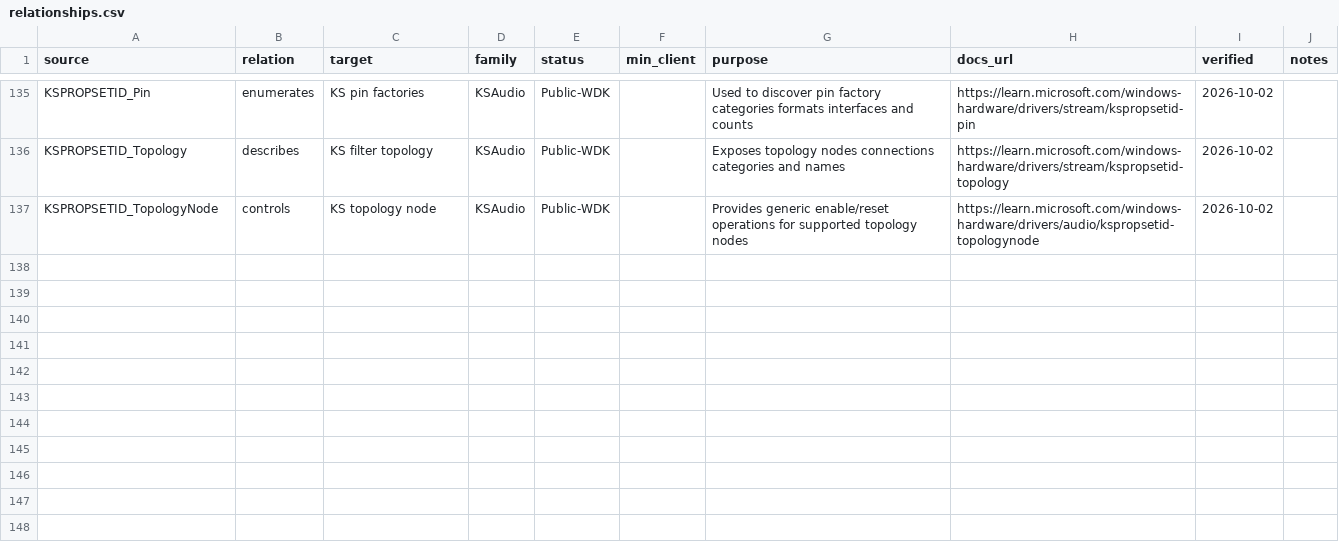
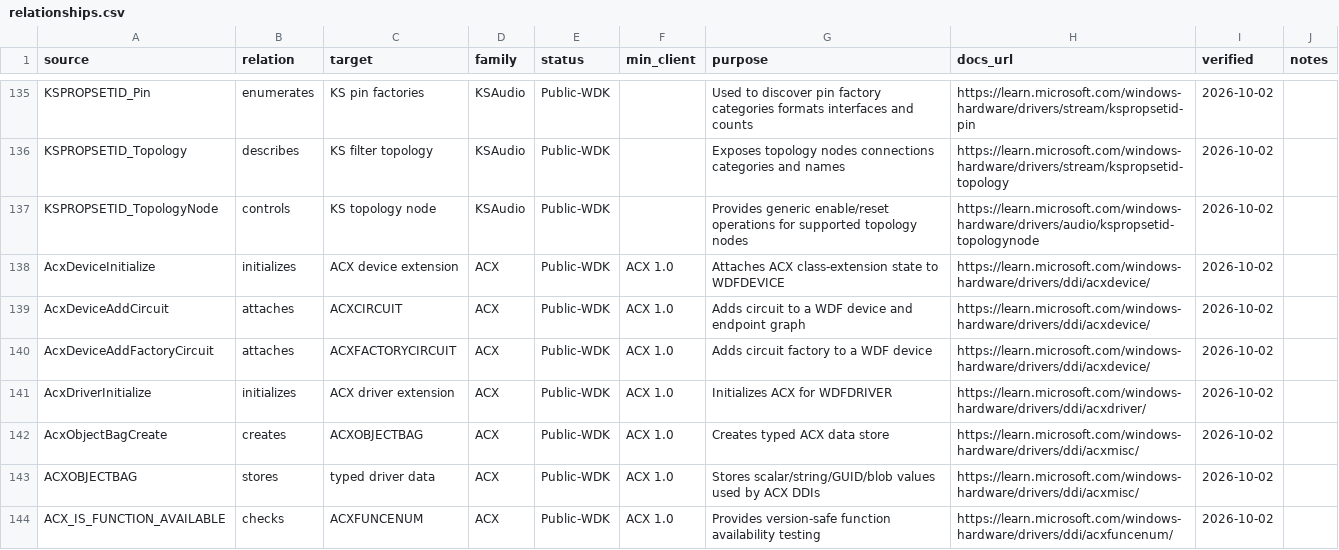
Before and after one commit to kunkunkunQoQ/WinAudioResearch, a CSV file: api/relationships.csv, drawn as a sheet; only a part is shown, gaps mark what is left out; the diff covers the shown part only; the diff names each change by its address in the sheet, - before the commit and + after, or states it on an @@ line.

Commit message:
Link new ACX and KS property-set relationships

```diff
--- a/api/relationships.csv
+++ b/api/relationships.csv
+row 138: AcxDeviceInitialize | initializes | ACX device extension | ACX | Public-WDK | ACX 1.0 | Attaches ACX class-extension state to WDFDEVICE | https://learn.microsoft.com/windows-hardware/drivers/ddi/acxdevice/ | 2026-10-02
+row 139: AcxDeviceAddCircuit | attaches | ACXCIRCUIT | ACX | Public-WDK | ACX 1.0 | Adds circuit to a WDF device and endpoint graph | https://learn.microsoft.com/windows-hardware/drivers/ddi/acxdevice/ | 2026-10-02
+row 140: AcxDeviceAddFactoryCircuit | attaches | ACXFACTORYCIRCUIT | ACX | Public-WDK | ACX 1.0 | Adds circuit factory to a WDF device | https://learn.microsoft.com/windows-hardware/drivers/ddi/acxdevice/ | 2026-10-02
+row 141: AcxDriverInitialize | initializes | ACX driver extension | ACX | Public-WDK | ACX 1.0 | Initializes ACX for WDFDRIVER | https://learn.microsoft.com/windows-hardware/drivers/ddi/acxdriver/ | 2026-10-02
+row 142: AcxObjectBagCreate | creates | ACXOBJECTBAG | ACX | Public-WDK | ACX 1.0 | Creates typed ACX data store | https://learn.microsoft.com/windows-hardware/drivers/ddi/acxmisc/ | 2026-10-02
+row 143: ACXOBJECTBAG | stores | typed driver data | ACX | Public-WDK | ACX 1.0 | Stores scalar/string/GUID/blob values used by ACX DDIs | https://learn.microsoft.com/windows-hardware/drivers/ddi/acxmisc/ | 2026-10-02
+row 144: ACX_IS_FUNCTION_AVAILABLE | checks | ACXFUNCENUM | ACX | Public-WDK | ACX 1.0 | Provides version-safe function availability testing | https://learn.microsoft.com/windows-hardware/drivers/ddi/acxfuncenum/ | 2026-10-02
```
Also changed, not shown: 7 added rows elsewhere in this file.
